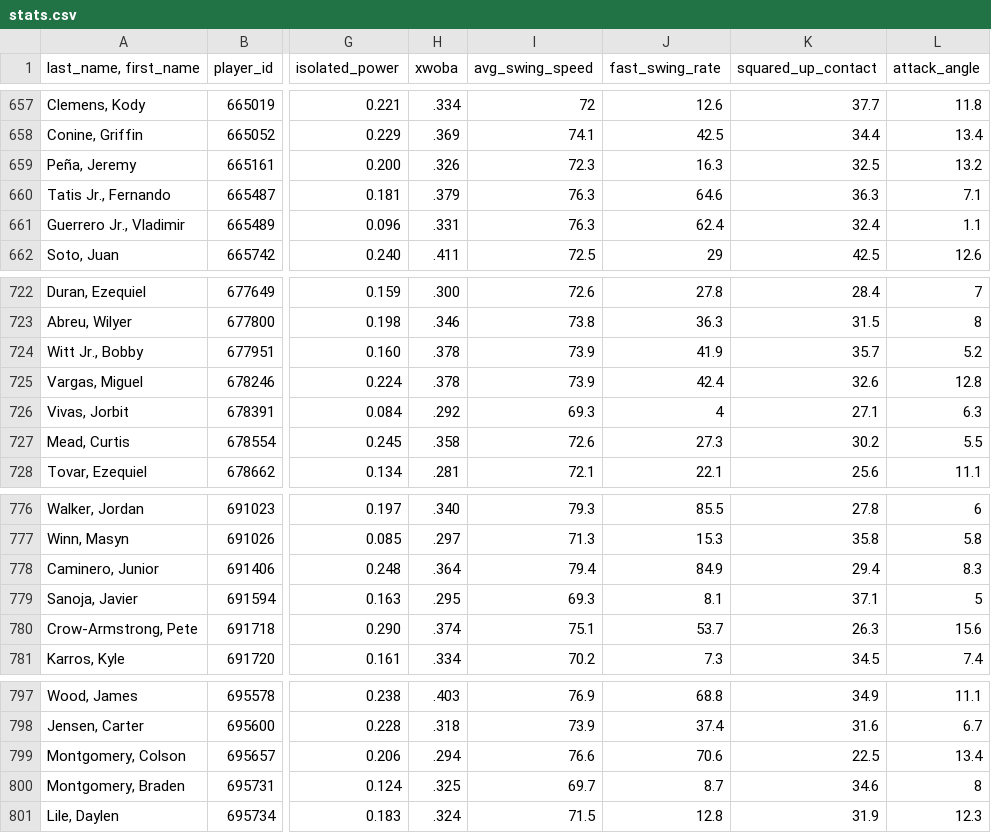
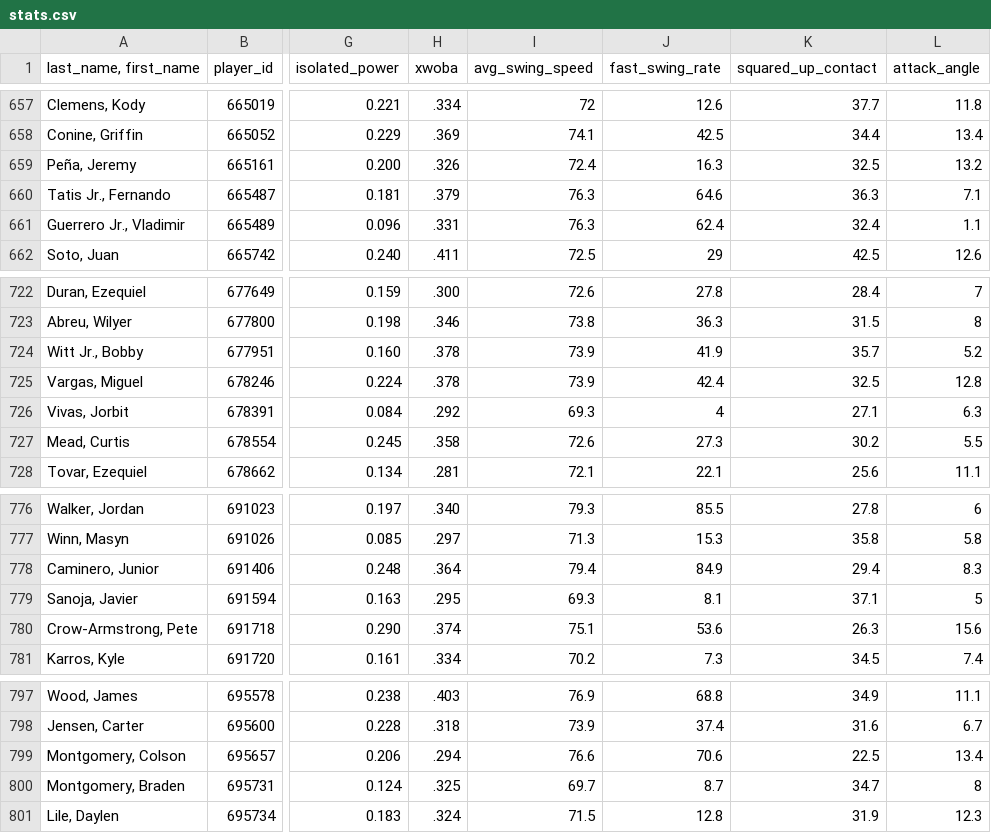
Before and after one commit to JunruWu/mlb-player-similarity, a CSV file: data/stats.csv, drawn as a sheet; only a part is shown, gaps mark what is left out; the diff covers the shown part only; the diff names each change by its address in the sheet, - before the commit and + after, or states it on an @@ line.

```diff
--- a/data/stats.csv
+++ b/data/stats.csv
-I659 (avg_swing_speed): 72.3
+I659 (avg_swing_speed): 72.4
-K725 (squared_up_contact): 32.6
+K725 (squared_up_contact): 32.5
-J780 (fast_swing_rate): 53.7
+J780 (fast_swing_rate): 53.6
-K800 (squared_up_contact): 34.6
+K800 (squared_up_contact): 34.7
```
Also changed, not shown: 25 edited cells elsewhere in this file.
